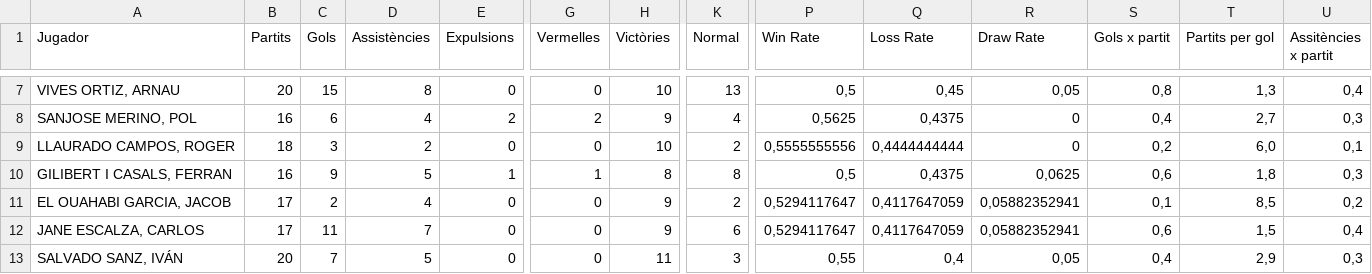
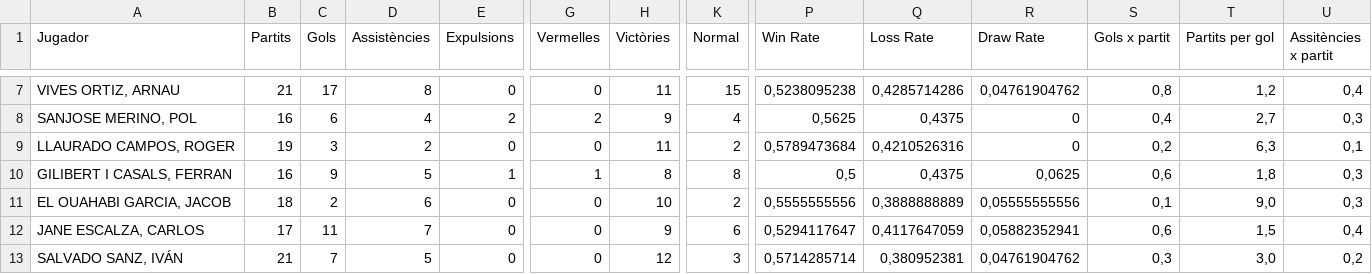
Before and after one commit to Blaieet/CMX-Stats, a CSV file: LaMasia 25_26 - Jugadors.csv, drawn as a sheet; only a part is shown, gaps mark what is left out; the diff covers the shown part only; the diff names each change by its address in the sheet, - before the commit and + after, or states it on an @@ line.

```diff
--- a/LaMasia 25_26 - Jugadors.csv
+++ b/LaMasia 25_26 - Jugadors.csv
-B7 (Partits): 20
+B7 (Partits): 21
-C7 (Gols): 15
+C7 (Gols): 17
-H7 (Victòries): 10
+H7 (Victòries): 11
-K7 (Normal): 13
+K7 (Normal): 15
-P7 (Win Rate): 0,5
+P7 (Win Rate): 0,5238095238
-Q7 (Loss Rate): 0,45
+Q7 (Loss Rate): 0,4285714286
-R7 (Draw Rate): 0,05
+R7 (Draw Rate): 0,04761904762
-T7 (Partits per gol): 1,3
+T7 (Partits per gol): 1,2
-B9 (Partits): 18
+B9 (Partits): 19
-H9 (Victòries): 10
+H9 (Victòries): 11
-P9 (Win Rate): 0,5555555556
+P9 (Win Rate): 0,5789473684
-Q9 (Loss Rate): 0,4444444444
+Q9 (Loss Rate): 0,4210526316
-T9 (Partits per gol): 6,0
+T9 (Partits per gol): 6,3
-B11 (Partits): 17
+B11 (Partits): 18
-D11 (Assistències): 4
+D11 (Assistències): 6
-H11 (Victòries): 9
+H11 (Victòries): 10
-P11 (Win Rate): 0,5294117647
+P11 (Win Rate): 0,5555555556
-Q11 (Loss Rate): 0,4117647059
+Q11 (Loss Rate): 0,3888888889
-R11 (Draw Rate): 0,05882352941
+R11 (Draw Rate): 0,05555555556
-T11 (Partits per gol): 8,5
+T11 (Partits per gol): 9,0
-U11 (Assitències x partit): 0,2
+U11 (Assitències x partit): 0,3
-B13 (Partits): 20
+B13 (Partits): 21
-H13 (Victòries): 11
+H13 (Victòries): 12
-P13 (Win Rate): 0,55
+P13 (Win Rate): 0,5714285714
-Q13 (Loss Rate): 0,4
+Q13 (Loss Rate): 0,380952381
-R13 (Draw Rate): 0,05
+R13 (Draw Rate): 0,04761904762
-S13 (Gols x partit): 0,4
+S13 (Gols x partit): 0,3
-T13 (Partits per gol): 2,9
+T13 (Partits per gol): 3,0
-U13 (Assitències x partit): 0,3
+U13 (Assitències x partit): 0,2
```
Also changed, not shown: 1 added row, 1 removed row and 48 edited cells elsewhere in this file, Còpia de LaMasia 25_26 - Jornades.csv.
